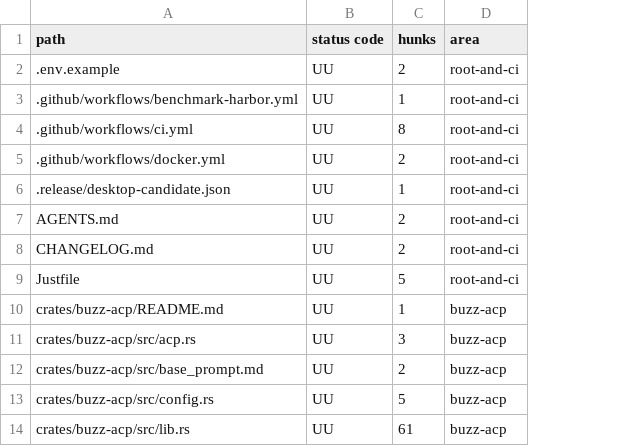
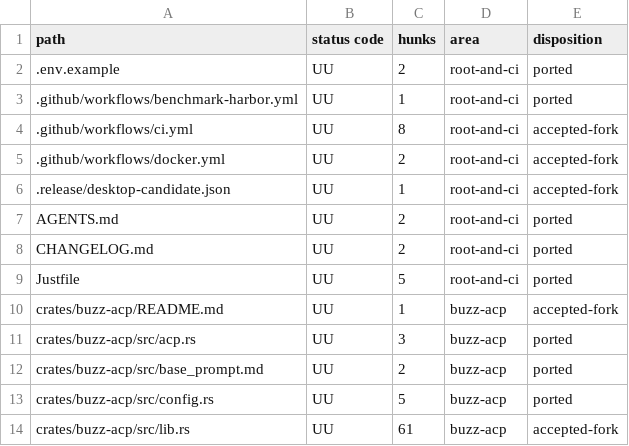
Before and after one commit to only21mil/buzz, a TSV file: docs/upstream-merge/handmerge.tsv, drawn as a sheet; only a part is shown; the diff names each change by its address in the sheet, - before the commit and + after, or states it on an @@ line.

Commit message:
docs(merge): record final dispositions and retire unused CI workflows
Signed-off-by: Victor Vogel <263261067+only21mil@users.noreply.github.com>

```diff
--- a/docs/upstream-merge/handmerge.tsv
+++ b/docs/upstream-merge/handmerge.tsv
+column E (disposition), rows 2-14: ported | ported | accepted-fork | accepted-fork | accepted-fork | ported | ported | ported | accepted-fork | ported | ported | ported | accepted-fork
```
Also changed, not shown: 7 other files.
